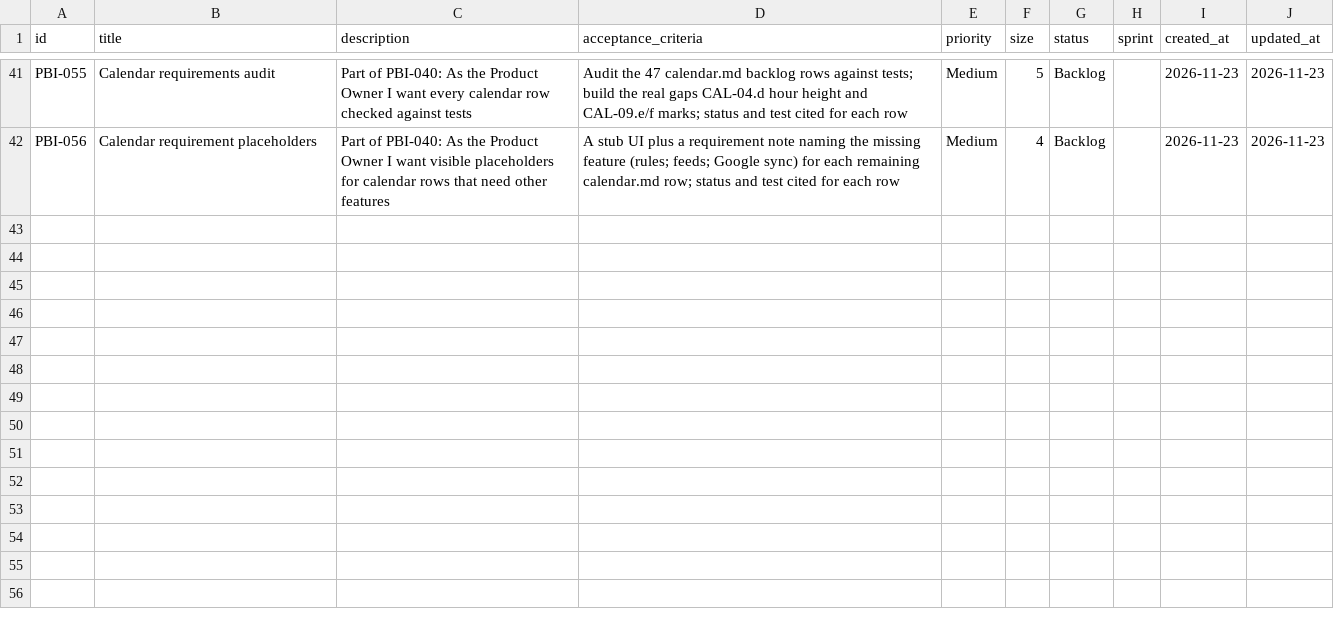
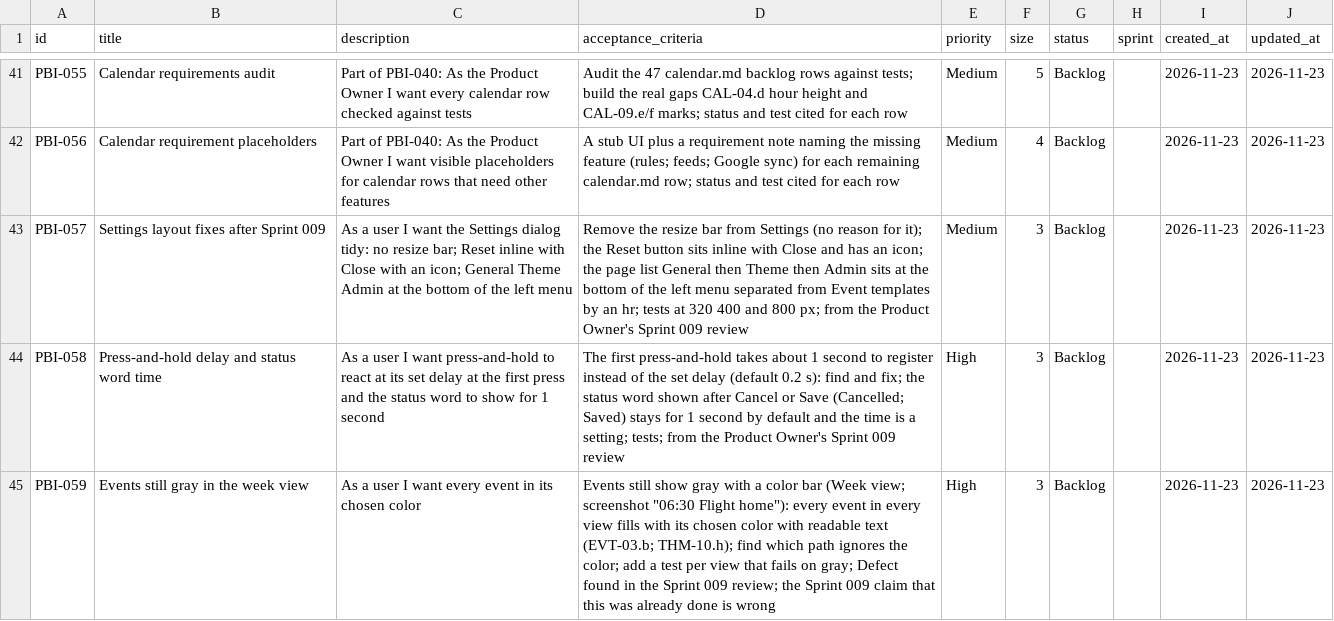
Before and after one commit to Uuugh/SuiteStream, a CSV file: scrum/product_backlog.csv, drawn as a sheet; only a part is shown, gaps mark what is left out.

```diff
--- a/scrum/product_backlog.csv
+++ b/scrum/product_backlog.csv
@@ -42 +42,4 @@ PBI-055,Calendar requirements audit,Part of PBI-040: As the Product Owner I want
 PBI-056,Calendar requirement placeholders,Part of PBI-040: As the Product Owner I want visible placeholders for calendar rows that need other features,A stub UI plus a requirement note naming the missing feature (rules; feeds; Google sync) for each remaining calendar.md row; status and test cited for each row,Medium,4,Backlog,,2026-11-23,2026-11-23
+PBI-057,Settings layout fixes after Sprint 009,As a user I want the Settings dialog tidy: no resize bar; Reset inline with Close with an icon; General Theme Admin at the bottom of the left menu,Remove the resize bar from Settings (no reason for it); the Reset button sits inline with Close and has an icon; the page list General then Theme then Admin sits at the bottom of the left menu separated from Event templates by an hr; tests at 320 400 and 800 px; from the Product Owner's Sprint 009 review,Medium,3,Backlog,,2026-11-23,2026-11-23
+PBI-058,Press-and-hold delay and status word time,As a user I want press-and-hold to react at its set delay at the first press and the status word to show for 1 second,The first press-and-hold takes about 1 second to register instead of the set delay (default 0.2 s): find and fix; the status word shown after Cancel or Save (Cancelled; Saved) stays for 1 second by default and the time is a setting; tests; from the Product Owner's Sprint 009 review,High,3,Backlog,,2026-11-23,2026-11-23
+PBI-059,Events still gray in the week view,As a user I want every event in its chosen color,Events still show gray with a color bar (Week view; screenshot "06:30 Flight home"): every event in every view fills with its chosen color with readable text (EVT-03.b; THM-10.h); find which path ignores the color; add a test per view that fails on gray; Defect found in the Sprint 009 review; the Sprint 009 claim that this was already done is wrong,High,3,Backlog,,2026-11-23,2026-11-23
```
